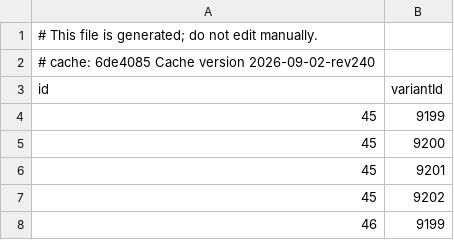
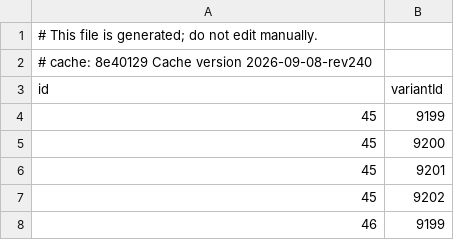
Before and after one commit to jhughes/glamourer_data, a CSV file: v1/stack_variant_sheet.csv, drawn as a sheet; only a part is shown.

```diff
--- a/v1/stack_variant_sheet.csv
+++ b/v1/stack_variant_sheet.csv
@@ -1,3 +1,3 @@
 # This file is generated; do not edit manually.
-# cache: 6de4085 Cache version 2026-09-02-rev240
+# cache: 8e40129 Cache version 2026-09-08-rev240
 id,variantId
```
Also changed, not shown: v1/item_dedupe_sheet.csv, v1/item_sheet.csv, 2 other files.
